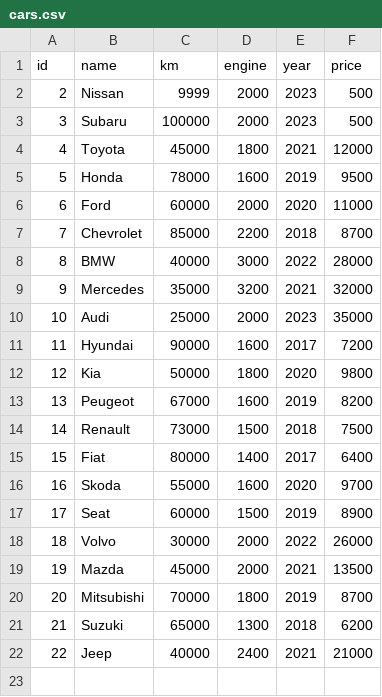
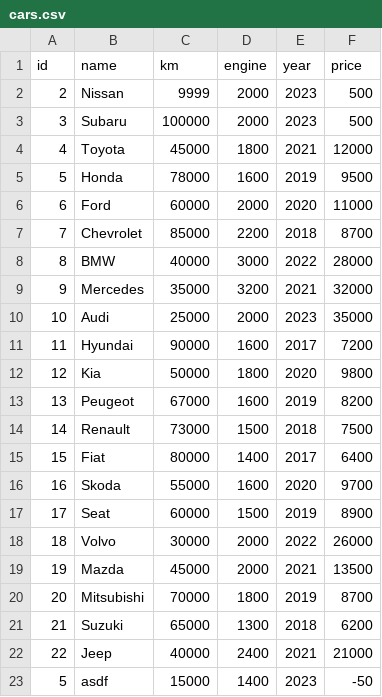
Before and after one commit to orijohnbryce/fs4-express, a CSV file: cars.csv, drawn as a sheet; the diff names each change by its address in the sheet, - before the commit and + after, or states it on an @@ line.

```diff
--- a/cars.csv
+++ b/cars.csv
+row 23: 5 | asdf | 15000 | 1400 | 2023 | -50
```
Also changed, not shown: 2 other files.
